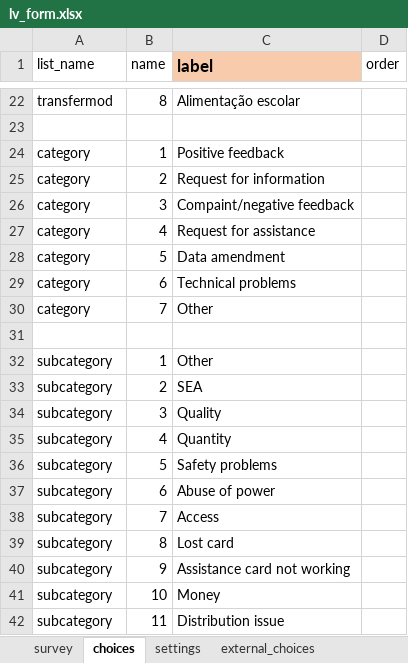
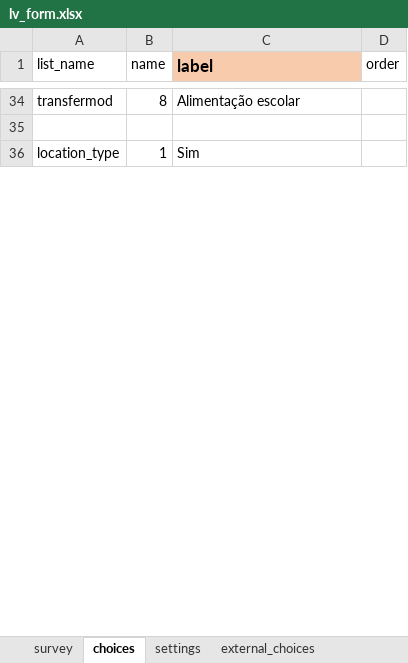
Before and after one commit to AlexandrepCumbane/lvProjectPub, an Excel workbook: db/lv_form.xlsx, sheet choices, drawn as a sheet; only a part is shown, gaps mark what is left out; values as stored, in another font and other column widths than the file's, no borders; removed rows and columns are numbered as before the commit, all else as after; the diff covers the shown part only; the diff names each change by its address in the sheet, - before the commit and + after, or states it on an @@ line.

```diff
--- a/db/lv_form.xlsx (sheet choices)
+++ b/db/lv_form.xlsx (sheet choices)
-row 24: category | 1 | Positive feedback
-row 25: category | 2 | Request for information
-row 26: category | 3 | Compaint/negative feedback
-row 27: category | 4 | Request for assistance
-row 28: category | 5 | Data amendment
-row 29: category | 6 | Technical problems
-row 30: category | 7 | Other
-row 36: (empty)
+row 36: location_type | 1 | Sim
-row 32: subcategory | 1 | Other
-row 33: subcategory | 2 | SEA
-row 34: subcategory | 3 | Quality
-row 35: subcategory | 4 | Quantity
-row 36: subcategory | 5 | Safety problems
-row 37: subcategory | 6 | Abuse of power
-row 38: subcategory | 7 | Access
-row 39: subcategory | 8 | Lost card
-row 40: subcategory | 9 | Assistance card not working
-row 41: subcategory | 10 | Money
-row 42: subcategory | 11 | Distribution issue
```
Also changed, not shown: 17 added rows, 24 removed rows and 1 edited cell elsewhere in this sheet, sheet survey, sheet settings, 15 other files.
